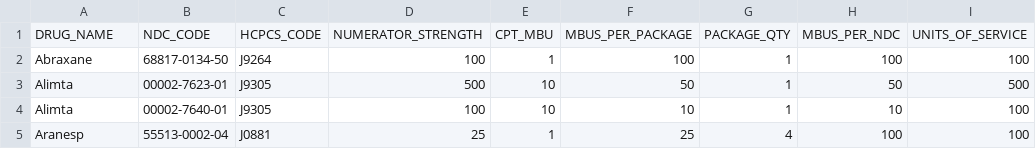
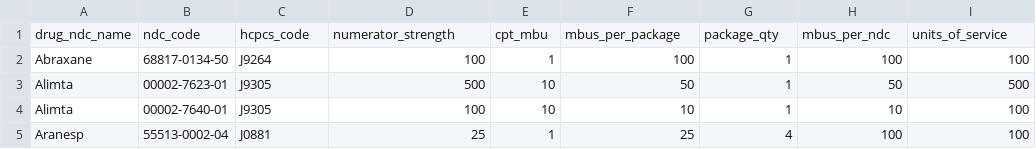
Before and after one commit to mdb529/os-app-repo, a CSV file: mhp_contracts/os_contracts/temp/ndcs.csv, drawn as a sheet; only a part is shown; removed rows and columns are numbered as before the commit, all else as after; the diff names each change by its address in the sheet, - before the commit and + after, or states it on an @@ line.

Commit message:
Added scripts to retrieve and process purchasing data; Added Transaction model

```diff
--- a/mhp_contracts/os_contracts/temp/ndcs.csv
+++ b/mhp_contracts/os_contracts/temp/ndcs.csv
-row 1: DRUG_NAME | NDC_CODE | HCPCS_CODE | NUMERATOR_STRENGTH | CPT_MBU | MBUS_PER_PACKAGE | PACKAGE_QTY | MBUS_PER_NDC | UNITS_OF_SERVICE
+row 1: drug_ndc_name | ndc_code | hcpcs_code | numerator_strength | cpt_mbu | mbus_per_package | package_qty | mbus_per_ndc | units_of_service
```
Also changed, not shown: 26 other files.
